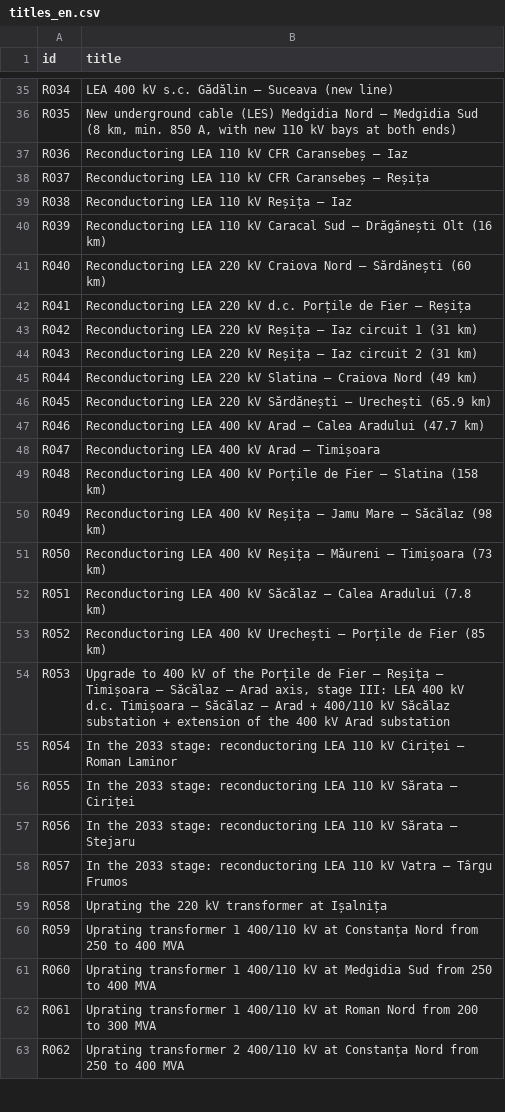
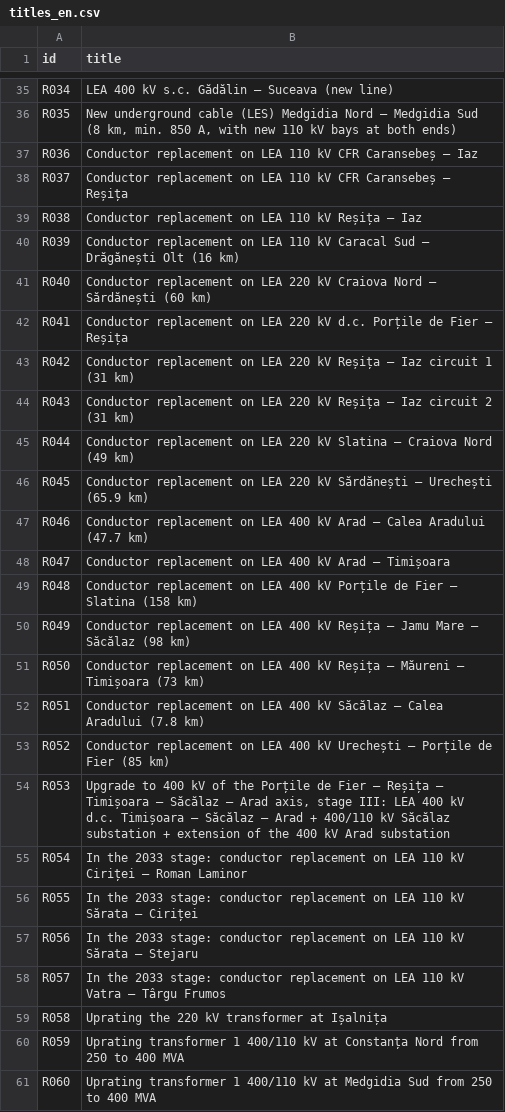
Before and after one commit to matand299/romania-power-map, a CSV file: data/source/reinforcements/titles_en.csv, drawn as a sheet; only a part is shown, gaps mark what is left out; the shorter side is filled out with more unchanged rows; the diff covers the shown part only.

```diff
--- a/data/source/reinforcements/titles_en.csv
+++ b/data/source/reinforcements/titles_en.csv
@@ -36,24 +36,24 @@ R034,LEA 400 kV s.c. Gădălin – Suceava (new line)
 R035,"New underground cable (LES) Medgidia Nord – Medgidia Sud (8 km, min. 850 A, with new 110 kV bays at both ends)"
-R036,Reconductoring LEA 110 kV CFR Caransebeș – Iaz
-R037,Reconductoring LEA 110 kV CFR Caransebeș – Reșița
-R038,Reconductoring LEA 110 kV Reșița – Iaz
-R039,Reconductoring LEA 110 kV Caracal Sud – Drăgănești Olt (16 km)
-R040,Reconductoring LEA 220 kV Craiova Nord – Sărdănești (60 km)
-R041,Reconductoring LEA 220 kV d.c. Porțile de Fier – Reșița
-R042,Reconductoring LEA 220 kV Reșița – Iaz circuit 1 (31 km)
-R043,Reconductoring LEA 220 kV Reșița – Iaz circuit 2 (31 km)
-R044,Reconductoring LEA 220 kV Slatina – Craiova Nord (49 km)
-R045,Reconductoring LEA 220 kV Sărdănești – Urechești (65.9 km)
-R046,Reconductoring LEA 400 kV Arad – Calea Aradului (47.7 km)
-R047,Reconductoring LEA 400 kV Arad – Timișoara
-R048,Reconductoring LEA 400 kV Porțile de Fier – Slatina (158 km)
-R049,Reconductoring LEA 400 kV Reșița – Jamu Mare – Săcălaz (98 km)
-R050,Reconductoring LEA 400 kV Reșița – Măureni – Timișoara (73 km)
-R051,Reconductoring LEA 400 kV Săcălaz – Calea Aradului (7.8 km)
-R052,Reconductoring LEA 400 kV Urechești – Porțile de Fier (85 km)
+R036,Conductor replacement on LEA 110 kV CFR Caransebeș – Iaz
+R037,Conductor replacement on LEA 110 kV CFR Caransebeș – Reșița
+R038,Conductor replacement on LEA 110 kV Reșița – Iaz
+R039,Conductor replacement on LEA 110 kV Caracal Sud – Drăgănești Olt (16 km)
+R040,Conductor replacement on LEA 220 kV Craiova Nord – Sărdănești (60 km)
+R041,Conductor replacement on LEA 220 kV d.c. Porțile de Fier – Reșița
+R042,Conductor replacement on LEA 220 kV Reșița – Iaz circuit 1 (31 km)
+R043,Conductor replacement on LEA 220 kV Reșița – Iaz circuit 2 (31 km)
+R044,Conductor replacement on LEA 220 kV Slatina – Craiova Nord (49 km)
+R045,Conductor replacement on LEA 220 kV Sărdănești – Urechești (65.9 km)
+R046,Conductor replacement on LEA 400 kV Arad – Calea Aradului (47.7 km)
+R047,Conductor replacement on LEA 400 kV Arad – Timișoara
+R048,Conductor replacement on LEA 400 kV Porțile de Fier – Slatina (158 km)
+R049,Conductor replacement on LEA 400 kV Reșița – Jamu Mare – Săcălaz (98 km)
+R050,Conductor replacement on LEA 400 kV Reșița – Măureni – Timișoara (73 km)
+R051,Conductor replacement on LEA 400 kV Săcălaz – Calea Aradului (7.8 km)
+R052,Conductor replacement on LEA 400 kV Urechești – Porțile de Fier (85 km)
 R053,"Upgrade to 400 kV of the Porțile de Fier – Reșița – Timișoara – Săcălaz – Arad axis, stage III: LEA 400 kV d.c. Timișoara – Săcălaz – Arad + 400/110 kV Săcălaz substation + extension of the 400 kV Arad substation"
-R054,In the 2033 stage: reconductoring LEA 110 kV Ciriței – Roman Laminor
-R055,In the 2033 stage: reconductoring LEA 110 kV Sărata – Ciriței
-R056,In the 2033 stage: reconductoring LEA 110 kV Sărata – Stejaru
-R057,In the 2033 stage: reconductoring LEA 110 kV Vatra – Târgu Frumos
+R054,In the 2033 stage: conductor replacement on LEA 110 kV Ciriței – Roman Laminor
+R055,In the 2033 stage: conductor replacement on LEA 110 kV Sărata – Ciriței
+R056,In the 2033 stage: conductor replacement on LEA 110 kV Sărata – Stejaru
+R057,In the 2033 stage: conductor replacement on LEA 110 kV Vatra – Târgu Frumos
 R058,Uprating the 220 kV transformer at Ișalnița
```
Also changed, not shown: 48 edited cells elsewhere in this file, data/source/reinforcements/strings_en.csv, 3 other files.
